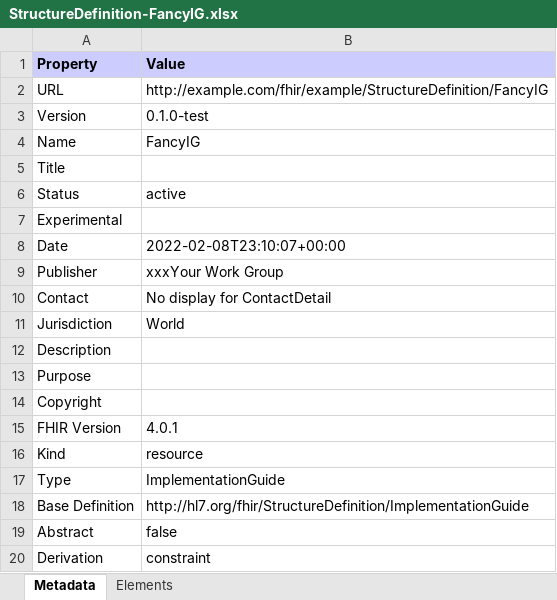
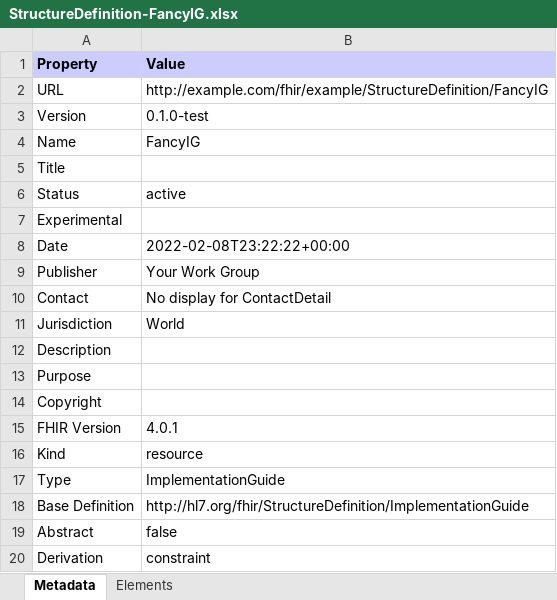
Before and after one commit to costateixeira/ig-self-validation, an Excel workbook: branches/master/StructureDefinition-FancyIG.xlsx, sheet Metadata, drawn as a sheet; values as stored, in another font and other column widths than the file's, no borders; the diff names each change by its address in the sheet, - before the commit and + after, or states it on an @@ line.

Commit message:
Deploy candidate branch

```diff
--- a/branches/master/StructureDefinition-FancyIG.xlsx (sheet Metadata)
+++ b/branches/master/StructureDefinition-FancyIG.xlsx (sheet Metadata)
-B8 (Value): 2022-02-08T23:10:07+00:00
+B8 (Value): 2022-02-08T23:22:22+00:00
-B9 (Value): xxxYour Work Group
+B9 (Value): Your Work Group
```
Also changed, not shown: 44 other files.
